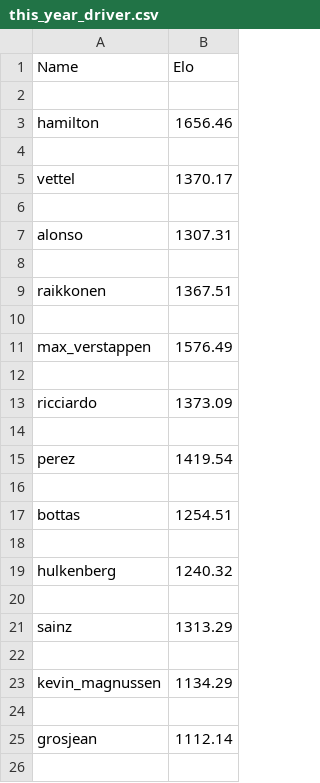
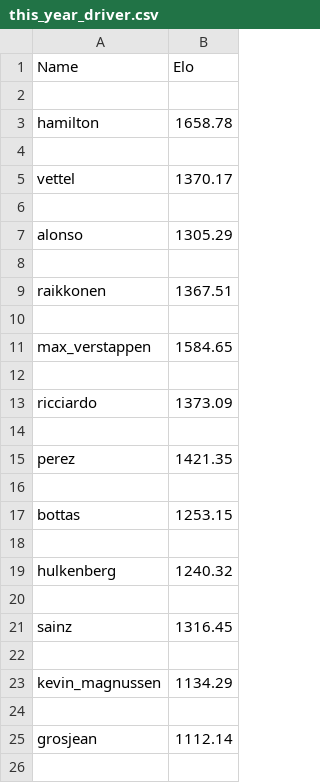
Before and after one commit to RishiRich25/Race-Pred, a CSV file: this_year_driver.csv, drawn as a sheet; only a part is shown; the diff covers the shown part only.

```diff
--- a/this_year_driver.csv
+++ b/this_year_driver.csv
@@ -2,3 +2,3 @@ Name,Elo
 
-hamilton,1656.46
+hamilton,1658.78
 
@@ -6,3 +6,3 @@ vettel,1370.17
 
-alonso,1307.31
+alonso,1305.29
 
@@ -10,3 +10,3 @@ raikkonen,1367.51
 
-max_verstappen,1576.49
+max_verstappen,1584.65
 
@@ -14,5 +14,5 @@ ricciardo,1373.09
 
-perez,1419.54
+perez,1421.35
 
-bottas,1254.51
+bottas,1253.15
 
@@ -20,3 +20,3 @@ hulkenberg,1240.32
 
-sainz,1313.29
+sainz,1316.45
 
```
Also changed, not shown: 2 added rows and 13 edited cells elsewhere in this file, this_year_team.csv, 2 other files.
